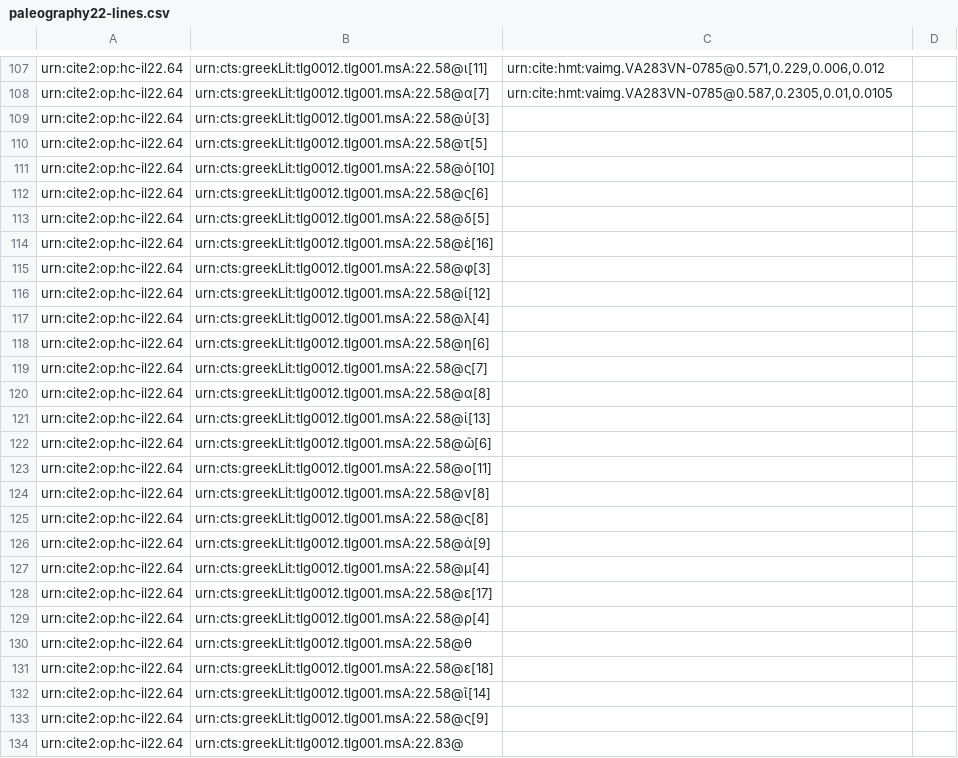
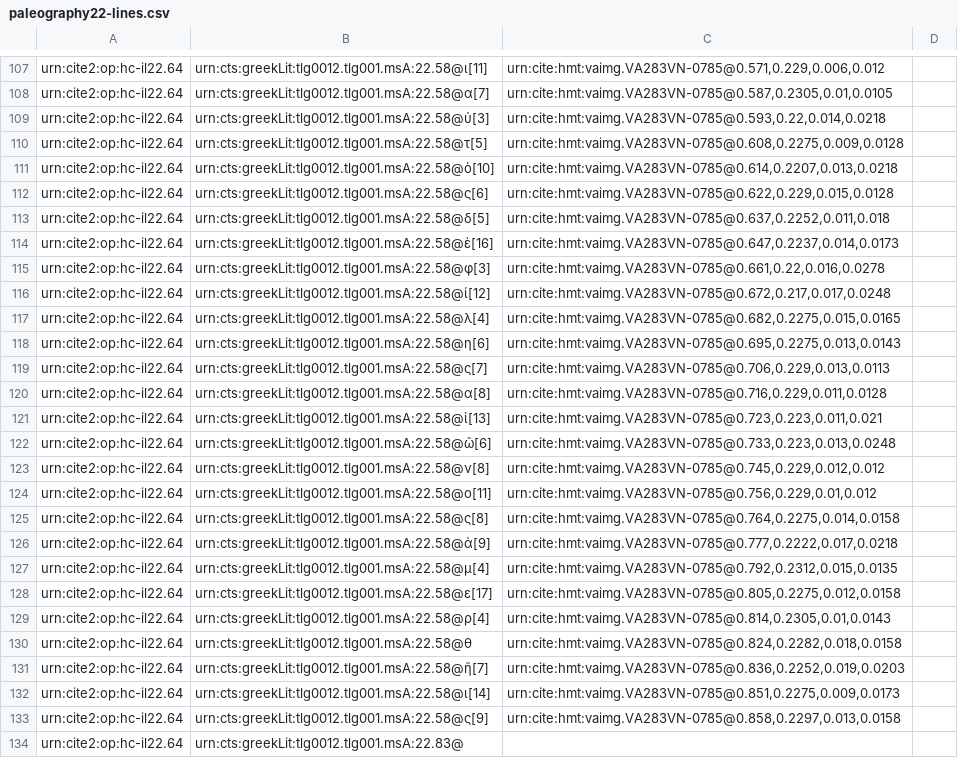
Before and after one commit to hmteditors/closed-hmt-22, a CSV file: collections/paleography22-lines.csv, drawn as a sheet; only a part is shown, gaps mark what is left out.

Commit message:
Create paleography22-lines.csv

```diff
--- a/collections/paleography22-lines.csv
+++ b/collections/paleography22-lines.csv
@@ -108,27 +108,27 @@ urn:cite2:op:hc-il22.64,urn:cts:greekLit:tlg0012.tlg001.msA:22.58@ι[11],"urn:ci
 urn:cite2:op:hc-il22.64,urn:cts:greekLit:tlg0012.tlg001.msA:22.58@α[7],"urn:cite:hmt:vaimg.VA283VN-0785@0.587,0.2305,0.01,0.0105",
-urn:cite2:op:hc-il22.64,urn:cts:greekLit:tlg0012.tlg001.msA:22.58@ὐ[3],"",
-urn:cite2:op:hc-il22.64,urn:cts:greekLit:tlg0012.tlg001.msA:22.58@τ[5],"",
-urn:cite2:op:hc-il22.64,urn:cts:greekLit:tlg0012.tlg001.msA:22.58@ὸ[10],"",
-urn:cite2:op:hc-il22.64,urn:cts:greekLit:tlg0012.tlg001.msA:22.58@ς[6],"",
-urn:cite2:op:hc-il22.64,urn:cts:greekLit:tlg0012.tlg001.msA:22.58@δ[5],"",
-urn:cite2:op:hc-il22.64,urn:cts:greekLit:tlg0012.tlg001.msA:22.58@ὲ[16],"",
-urn:cite2:op:hc-il22.64,urn:cts:greekLit:tlg0012.tlg001.msA:22.58@φ[3],"",
-urn:cite2:op:hc-il22.64,urn:cts:greekLit:tlg0012.tlg001.msA:22.58@ί[12],"",
-urn:cite2:op:hc-il22.64,urn:cts:greekLit:tlg0012.tlg001.msA:22.58@λ[4],"",
-urn:cite2:op:hc-il22.64,urn:cts:greekLit:tlg0012.tlg001.msA:22.58@η[6],"",
-urn:cite2:op:hc-il22.64,urn:cts:greekLit:tlg0012.tlg001.msA:22.58@ς[7],"",
-urn:cite2:op:hc-il22.64,urn:cts:greekLit:tlg0012.tlg001.msA:22.58@α[8],"",
-urn:cite2:op:hc-il22.64,urn:cts:greekLit:tlg0012.tlg001.msA:22.58@ἰ[13],"",
-urn:cite2:op:hc-il22.64,urn:cts:greekLit:tlg0012.tlg001.msA:22.58@ῶ[6],"",
-urn:cite2:op:hc-il22.64,urn:cts:greekLit:tlg0012.tlg001.msA:22.58@ο[11],"",
-urn:cite2:op:hc-il22.64,urn:cts:greekLit:tlg0012.tlg001.msA:22.58@ν[8],"",
-urn:cite2:op:hc-il22.64,urn:cts:greekLit:tlg0012.tlg001.msA:22.58@ς[8],"",
-urn:cite2:op:hc-il22.64,urn:cts:greekLit:tlg0012.tlg001.msA:22.58@ἀ[9],"",
-urn:cite2:op:hc-il22.64,urn:cts:greekLit:tlg0012.tlg001.msA:22.58@μ[4],"",
-urn:cite2:op:hc-il22.64,urn:cts:greekLit:tlg0012.tlg001.msA:22.58@ε[17],"",
-urn:cite2:op:hc-il22.64,urn:cts:greekLit:tlg0012.tlg001.msA:22.58@ρ[4],"",
-urn:cite2:op:hc-il22.64,urn:cts:greekLit:tlg0012.tlg001.msA:22.58@θ,"",
-urn:cite2:op:hc-il22.64,urn:cts:greekLit:tlg0012.tlg001.msA:22.58@ε[18],"",
-urn:cite2:op:hc-il22.64,urn:cts:greekLit:tlg0012.tlg001.msA:22.58@ῖ[14],"",
-urn:cite2:op:hc-il22.64,urn:cts:greekLit:tlg0012.tlg001.msA:22.58@ς[9],"",
+urn:cite2:op:hc-il22.64,urn:cts:greekLit:tlg0012.tlg001.msA:22.58@ὐ[3],"urn:cite:hmt:vaimg.VA283VN-0785@0.593,0.22,0.014,0.0218",
+urn:cite2:op:hc-il22.64,urn:cts:greekLit:tlg0012.tlg001.msA:22.58@τ[5],"urn:cite:hmt:vaimg.VA283VN-0785@0.608,0.2275,0.009,0.0128",
+urn:cite2:op:hc-il22.64,urn:cts:greekLit:tlg0012.tlg001.msA:22.58@ὸ[10],"urn:cite:hmt:vaimg.VA283VN-0785@0.614,0.2207,0.013,0.0218",
+urn:cite2:op:hc-il22.64,urn:cts:greekLit:tlg0012.tlg001.msA:22.58@ς[6],"urn:cite:hmt:vaimg.VA283VN-0785@0.622,0.229,0.015,0.0128",
+urn:cite2:op:hc-il22.64,urn:cts:greekLit:tlg0012.tlg001.msA:22.58@δ[5],"urn:cite:hmt:vaimg.VA283VN-0785@0.637,0.2252,0.011,0.018",
+urn:cite2:op:hc-il22.64,urn:cts:greekLit:tlg0012.tlg001.msA:22.58@ὲ[16],"urn:cite:hmt:vaimg.VA283VN-0785@0.647,0.2237,0.014,0.0173",
+urn:cite2:op:hc-il22.64,urn:cts:greekLit:tlg0012.tlg001.msA:22.58@φ[3],"urn:cite:hmt:vaimg.VA283VN-0785@0.661,0.22,0.016,0.0278",
+urn:cite2:op:hc-il22.64,urn:cts:greekLit:tlg0012.tlg001.msA:22.58@ί[12],"urn:cite:hmt:vaimg.VA283VN-0785@0.672,0.217,0.017,0.0248",
+urn:cite2:op:hc-il22.64,urn:cts:greekLit:tlg0012.tlg001.msA:22.58@λ[4],"urn:cite:hmt:vaimg.VA283VN-0785@0.682,0.2275,0.015,0.0165",
+urn:cite2:op:hc-il22.64,urn:cts:greekLit:tlg0012.tlg001.msA:22.58@η[6],"urn:cite:hmt:vaimg.VA283VN-0785@0.695,0.2275,0.013,0.0143",
+urn:cite2:op:hc-il22.64,urn:cts:greekLit:tlg0012.tlg001.msA:22.58@ς[7],"urn:cite:hmt:vaimg.VA283VN-0785@0.706,0.229,0.013,0.0113",
+urn:cite2:op:hc-il22.64,urn:cts:greekLit:tlg0012.tlg001.msA:22.58@α[8],"urn:cite:hmt:vaimg.VA283VN-0785@0.716,0.229,0.011,0.0128",
+urn:cite2:op:hc-il22.64,urn:cts:greekLit:tlg0012.tlg001.msA:22.58@ἰ[13],"urn:cite:hmt:vaimg.VA283VN-0785@0.723,0.223,0.011,0.021",
+urn:cite2:op:hc-il22.64,urn:cts:greekLit:tlg0012.tlg001.msA:22.58@ῶ[6],"urn:cite:hmt:vaimg.VA283VN-0785@0.733,0.223,0.013,0.0248",
+urn:cite2:op:hc-il22.64,urn:cts:greekLit:tlg0012.tlg001.msA:22.58@ν[8],"urn:cite:hmt:vaimg.VA283VN-0785@0.745,0.229,0.012,0.012",
+urn:cite2:op:hc-il22.64,urn:cts:greekLit:tlg0012.tlg001.msA:22.58@ο[11],"urn:cite:hmt:vaimg.VA283VN-0785@0.756,0.229,0.01,0.012",
+urn:cite2:op:hc-il22.64,urn:cts:greekLit:tlg0012.tlg001.msA:22.58@ς[8],"urn:cite:hmt:vaimg.VA283VN-0785@0.764,0.2275,0.014,0.0158",
+urn:cite2:op:hc-il22.64,urn:cts:greekLit:tlg0012.tlg001.msA:22.58@ἀ[9],"urn:cite:hmt:vaimg.VA283VN-0785@0.777,0.2222,0.017,0.0218",
+urn:cite2:op:hc-il22.64,urn:cts:greekLit:tlg0012.tlg001.msA:22.58@μ[4],"urn:cite:hmt:vaimg.VA283VN-0785@0.792,0.2312,0.015,0.0135",
+urn:cite2:op:hc-il22.64,urn:cts:greekLit:tlg0012.tlg001.msA:22.58@ε[17],"urn:cite:hmt:vaimg.VA283VN-0785@0.805,0.2275,0.012,0.0158",
+urn:cite2:op:hc-il22.64,urn:cts:greekLit:tlg0012.tlg001.msA:22.58@ρ[4],"urn:cite:hmt:vaimg.VA283VN-0785@0.814,0.2305,0.01,0.0143",
+urn:cite2:op:hc-il22.64,urn:cts:greekLit:tlg0012.tlg001.msA:22.58@θ,"urn:cite:hmt:vaimg.VA283VN-0785@0.824,0.2282,0.018,0.0158",
+urn:cite2:op:hc-il22.64,urn:cts:greekLit:tlg0012.tlg001.msA:22.58@ῆ[7],"urn:cite:hmt:vaimg.VA283VN-0785@0.836,0.2252,0.019,0.0203",
+urn:cite2:op:hc-il22.64,urn:cts:greekLit:tlg0012.tlg001.msA:22.58@ι[14],"urn:cite:hmt:vaimg.VA283VN-0785@0.851,0.2275,0.009,0.0173",
+urn:cite2:op:hc-il22.64,urn:cts:greekLit:tlg0012.tlg001.msA:22.58@ς[9],"urn:cite:hmt:vaimg.VA283VN-0785@0.858,0.2297,0.013,0.0158",
 urn:cite2:op:hc-il22.64,urn:cts:greekLit:tlg0012.tlg001.msA:22.83@,"",
```
